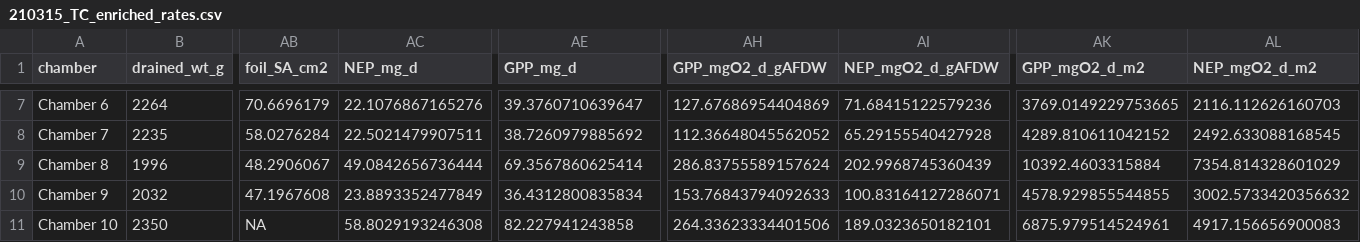
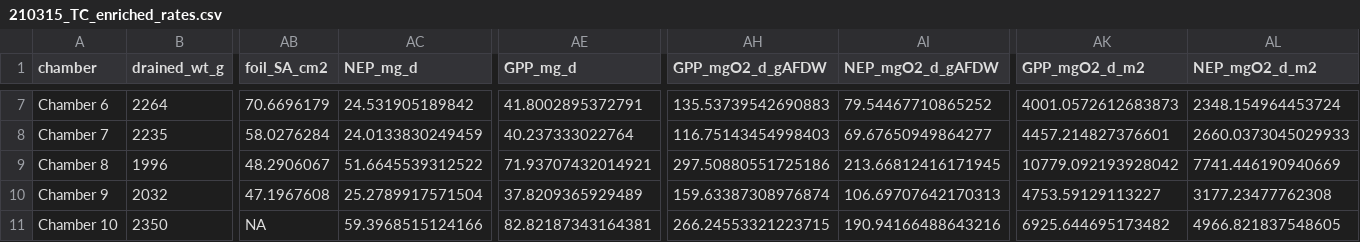
Before and after one commit to nframmy/tahoe_lab_inc_analysis, a CSV file: data/210315_tahoecity_enriched_inc/210315_TC_enriched_rates.csv, drawn as a sheet; only a part is shown, gaps mark what is left out; the diff covers the shown part only; the diff names each change by its address in the sheet, - before the commit and + after, or states it on an @@ line.

```diff
--- a/data/210315_tahoecity_enriched_inc/210315_TC_enriched_rates.csv
+++ b/data/210315_tahoecity_enriched_inc/210315_TC_enriched_rates.csv
-AC7 (NEP_mg_d): 22.1076867165276
+AC7 (NEP_mg_d): 24.531905189842
-AE7 (GPP_mg_d): 39.3760710639647
+AE7 (GPP_mg_d): 41.8002895372791
-AH7 (GPP_mgO2_d_gAFDW): 127.67686954404869
+AH7 (GPP_mgO2_d_gAFDW): 135.53739542690883
-AI7 (NEP_mgO2_d_gAFDW): 71.68415122579236
+AI7 (NEP_mgO2_d_gAFDW): 79.54467710865252
-AK7 (GPP_mgO2_d_m2): 3769.0149229753665
+AK7 (GPP_mgO2_d_m2): 4001.0572612683873
-AL7 (NEP_mgO2_d_m2): 2116.112626160703
+AL7 (NEP_mgO2_d_m2): 2348.154964453724
-AC8 (NEP_mg_d): 22.5021479907511
+AC8 (NEP_mg_d): 24.0133830249459
-AE8 (GPP_mg_d): 38.7260979885692
+AE8 (GPP_mg_d): 40.237333022764
-AH8 (GPP_mgO2_d_gAFDW): 112.36648045562052
+AH8 (GPP_mgO2_d_gAFDW): 116.75143454998403
-AI8 (NEP_mgO2_d_gAFDW): 65.29155540427928
+AI8 (NEP_mgO2_d_gAFDW): 69.67650949864277
-AK8 (GPP_mgO2_d_m2): 4289.810611042152
+AK8 (GPP_mgO2_d_m2): 4457.214827376601
-AL8 (NEP_mgO2_d_m2): 2492.633088168545
+AL8 (NEP_mgO2_d_m2): 2660.0373045029933
-AC9 (NEP_mg_d): 49.0842656736444
+AC9 (NEP_mg_d): 51.6645539312522
-AE9 (GPP_mg_d): 69.3567860625414
+AE9 (GPP_mg_d): 71.93707432014921
-AH9 (GPP_mgO2_d_gAFDW): 286.83755589157624
+AH9 (GPP_mgO2_d_gAFDW): 297.50880551725186
-AI9 (NEP_mgO2_d_gAFDW): 202.9968745360439
+AI9 (NEP_mgO2_d_gAFDW): 213.66812416171945
-AK9 (GPP_mgO2_d_m2): 10392.4603315884
+AK9 (GPP_mgO2_d_m2): 10779.092193928042
-AL9 (NEP_mgO2_d_m2): 7354.814328601029
+AL9 (NEP_mgO2_d_m2): 7741.446190940669
-AC10 (NEP_mg_d): 23.8893352477849
+AC10 (NEP_mg_d): 25.2789917571504
-AE10 (GPP_mg_d): 36.4312800835834
+AE10 (GPP_mg_d): 37.8209365929489
-AH10 (GPP_mgO2_d_gAFDW): 153.76843794092633
+AH10 (GPP_mgO2_d_gAFDW): 159.63387308976874
-AI10 (NEP_mgO2_d_gAFDW): 100.83164127286071
+AI10 (NEP_mgO2_d_gAFDW): 106.69707642170313
-AK10 (GPP_mgO2_d_m2): 4578.929855544855
+AK10 (GPP_mgO2_d_m2): 4753.59129113227
-AL10 (NEP_mgO2_d_m2): 3002.5733420356632
+AL10 (NEP_mgO2_d_m2): 3177.23477762308
-AC11 (NEP_mg_d): 58.8029193246308
+AC11 (NEP_mg_d): 59.3968515124166
-AE11 (GPP_mg_d): 82.227941243858
+AE11 (GPP_mg_d): 82.82187343164381
-AH11 (GPP_mgO2_d_gAFDW): 264.33623334401506
+AH11 (GPP_mgO2_d_gAFDW): 266.24553321223715
-AI11 (NEP_mgO2_d_gAFDW): 189.0323650182101
+AI11 (NEP_mgO2_d_gAFDW): 190.94166488643216
-AK11 (GPP_mgO2_d_m2): 6875.979514524961
+AK11 (GPP_mgO2_d_m2): 6925.644695173482
-AL11 (NEP_mgO2_d_m2): 4917.156656900083
+AL11 (NEP_mgO2_d_m2): 4966.821837548605
```
Also changed, not shown: 60 edited cells elsewhere in this file, data/main_analysis/210301_210315_TC_A_E_rates.csv, 8 other files.
